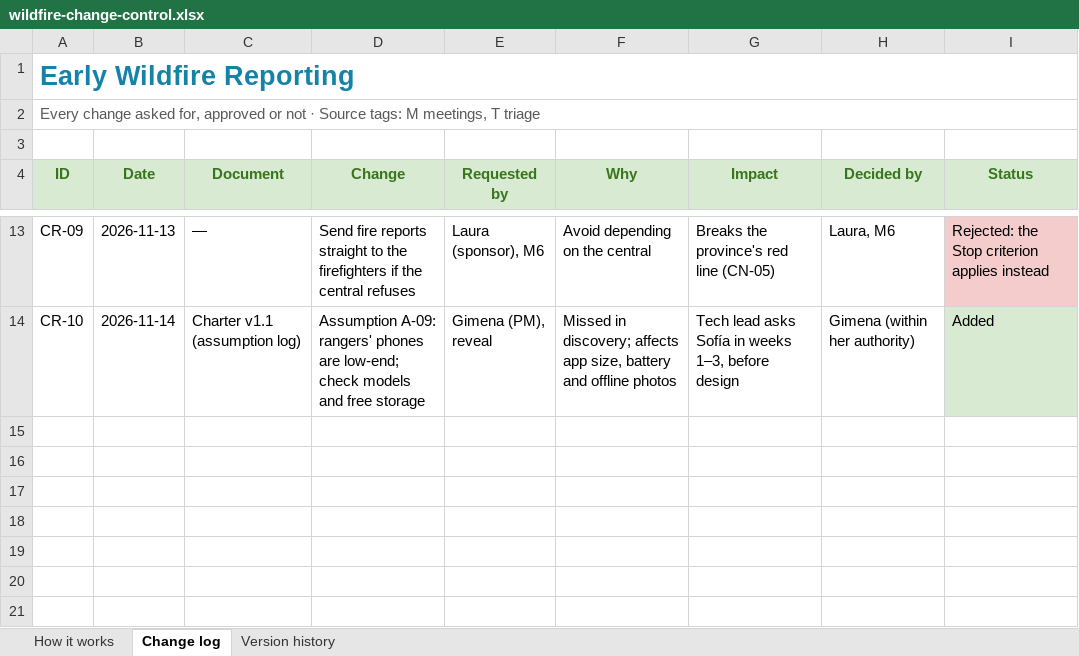
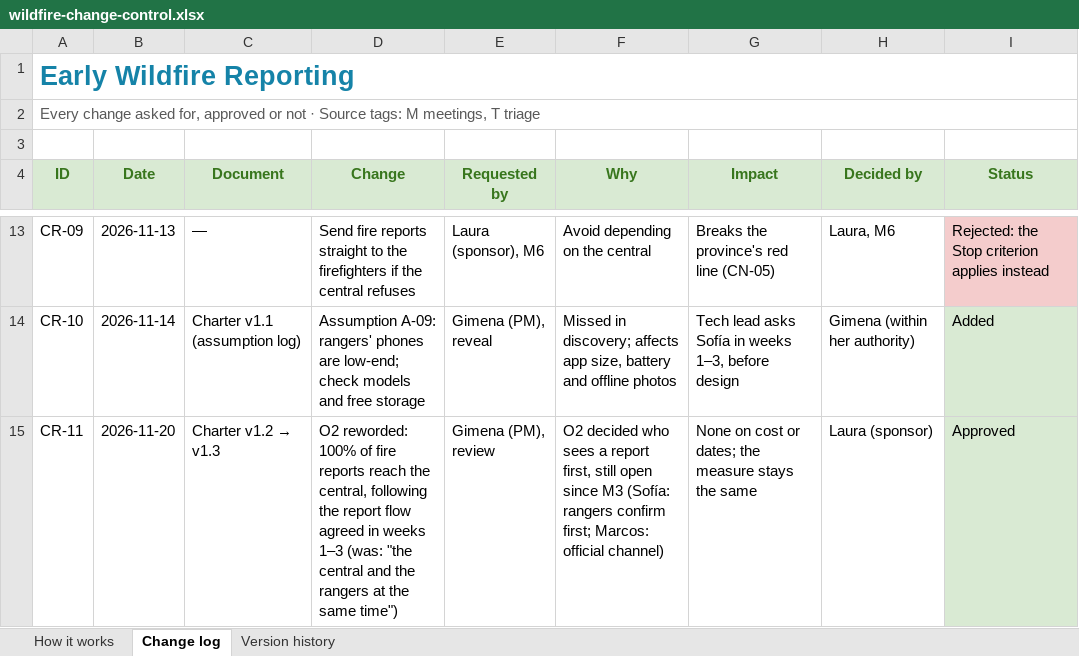
Before and after one commit to gimenab/pm-portfolio, an Excel workbook: assets/downloads/wildfire-change-control.xlsx, sheet Change log, drawn as a sheet; only a part is shown, gaps mark what is left out; values as stored, in another font and other column widths than the file's, no borders; the diff names each change by its address in the sheet, - before the commit and + after, or states it on an @@ line.

```diff
--- a/assets/downloads/wildfire-change-control.xlsx (sheet Change log)
+++ b/assets/downloads/wildfire-change-control.xlsx (sheet Change log)
+row 15: CR-11 | 2026-11-20 | Charter v1.2 → v1.3 | O2 reworded: 100% of fire reports reach the central, following the report flow agreed in weeks 1–3 (was: "the central and the rangers at the same time") | Gimena (PM), review | O2 decided who sees a report first, still open since M3 (Sofía: rangers confirm first; Marcos: official channel) | None on cost or dates; the measure stays the same | Laura (sponsor) | Approved
```
Also changed, not shown: sheet Version history, 1 other file.
